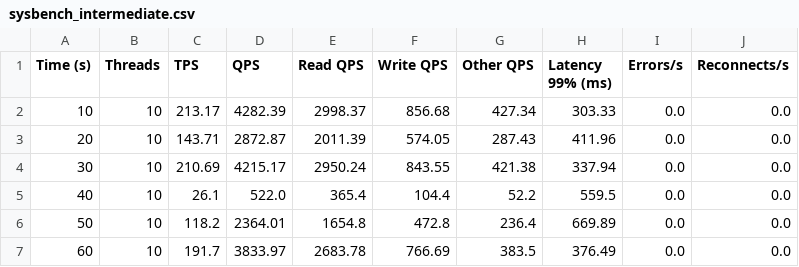
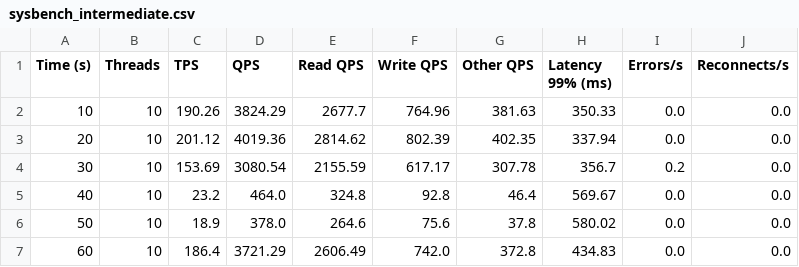
Before and after one commit to sharmina-lina/plugable_framework, a CSV file: outputs/sysbench_intermediate.csv, drawn as a sheet.

```diff
--- a/outputs/sysbench_intermediate.csv
+++ b/outputs/sysbench_intermediate.csv
@@ -1,7 +1,7 @@
 Time (s),Threads,TPS,QPS,Read QPS,Write QPS,Other QPS,Latency 99% (ms),Errors/s,Reconnects/s
-10,10,213.17,4282.39,2998.37,856.68,427.34,303.33,0.0,0.0
-20,10,143.71,2872.87,2011.39,574.05,287.43,411.96,0.0,0.0
-30,10,210.69,4215.17,2950.24,843.55,421.38,337.94,0.0,0.0
-40,10,26.1,522.0,365.4,104.4,52.2,559.5,0.0,0.0
-50,10,118.2,2364.01,1654.8,472.8,236.4,669.89,0.0,0.0
-60,10,191.7,3833.97,2683.78,766.69,383.5,376.49,0.0,0.0
+10,10,190.26,3824.29,2677.7,764.96,381.63,350.33,0.0,0.0
+20,10,201.12,4019.36,2814.62,802.39,402.35,337.94,0.0,0.0
+30,10,153.69,3080.54,2155.59,617.17,307.78,356.7,0.2,0.0
+40,10,23.2,464.0,324.8,92.8,46.4,569.67,0.0,0.0
+50,10,18.9,378.0,264.6,75.6,37.8,580.02,0.0,0.0
+60,10,186.4,3721.29,2606.49,742.0,372.8,434.83,0.0,0.0
```
Also changed, not shown: outputs/latency_redis_data.csv, 15 other files.
